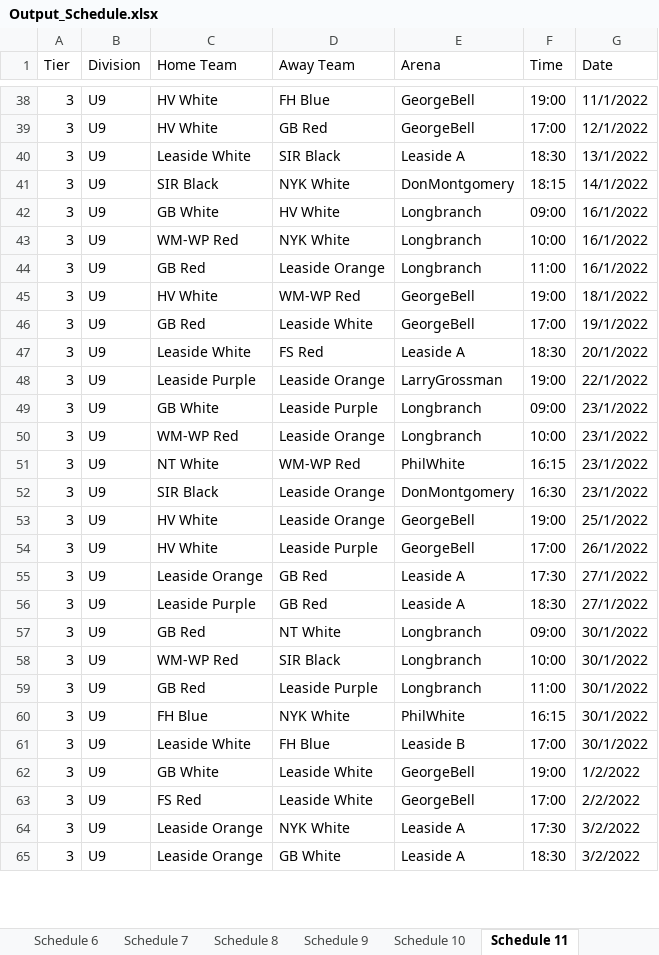
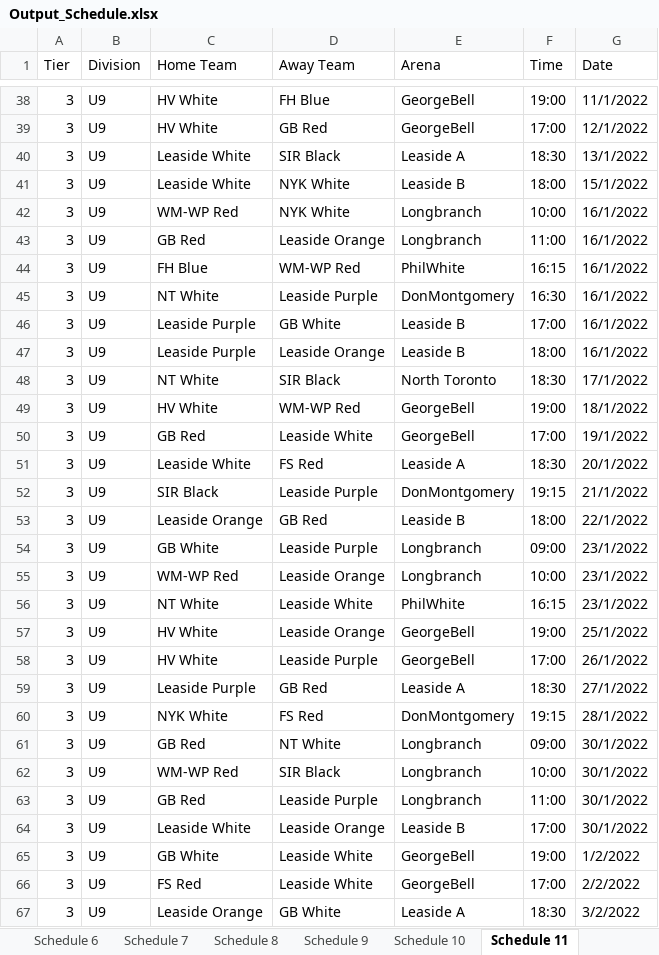
Before and after one commit to julian-carleton/Multi_variable_Sports_Scheduler, an Excel workbook: output/main/Output_Schedule.xlsx, sheet Schedule 11, drawn as a sheet; only a part is shown, gaps mark what is left out; values as stored, in another font and other column widths than the file's, no cell formats; removed rows and columns are numbered as before the commit, all else as after; the diff covers the shown part only; the diff names each change by its address in the sheet, - before the commit and + after, or states it on an @@ line.

```diff
--- a/output/main/Output_Schedule.xlsx (sheet Schedule 11)
+++ b/output/main/Output_Schedule.xlsx (sheet Schedule 11)
-C41 (Home Team): SIR Black
+C41 (Home Team): Leaside White
-E41 (Arena): DonMontgomery
+E41 (Arena): Leaside B
-F41 (Time): 18:15
+F41 (Time): 18:00
-G41 (Date): 14/1/2022
+G41 (Date): 15/1/2022
-row 42: 3 | U9 | GB White | HV White | Longbranch | 09:00 | 16/1/2022
+row 44: 3 | U9 | FH Blue | WM-WP Red | PhilWhite | 16:15 | 16/1/2022
+row 45: 3 | U9 | NT White | Leaside Purple | DonMontgomery | 16:30 | 16/1/2022
+row 46: 3 | U9 | Leaside Purple | GB White | Leaside B | 17:00 | 16/1/2022
+row 47: 3 | U9 | Leaside Purple | Leaside Orange | Leaside B | 18:00 | 16/1/2022
+row 48: 3 | U9 | NT White | SIR Black | North Toronto | 18:30 | 17/1/2022
+row 52: 3 | U9 | SIR Black | Leaside Purple | DonMontgomery | 19:15 | 21/1/2022
-C53 (Home Team): Leaside Purple
+C53 (Home Team): Leaside Orange
-D53 (Away Team): Leaside Orange
+D53 (Away Team): GB Red
-E53 (Arena): LarryGrossman
+E53 (Arena): Leaside B
-F53 (Time): 19:00
+F53 (Time): 18:00
-D56 (Away Team): WM-WP Red
+D56 (Away Team): Leaside White
-row 52: 3 | U9 | SIR Black | Leaside Orange | DonMontgomery | 16:30 | 23/1/2022
-row 55: 3 | U9 | Leaside Orange | GB Red | Leaside A | 17:30 | 27/1/2022
+row 60: 3 | U9 | NYK White | FS Red | DonMontgomery | 19:15 | 28/1/2022
-row 60: 3 | U9 | FH Blue | NYK White | PhilWhite | 16:15 | 30/1/2022
-D64 (Away Team): FH Blue
+D64 (Away Team): Leaside Orange
-row 64: 3 | U9 | Leaside Orange | NYK White | Leaside A | 17:30 | 3/2/2022
```
Also changed, not shown: 11 added rows, 13 removed rows and 34 edited cells elsewhere in this sheet, sheet Schedule 6, sheet Schedule 3, sheet Schedule 9, sheet Schedule 7, sheet Schedule 10, sheet Schedule 2, 4 more sheets, cell formats, Optimization_Stats.xlsx, 1 other file.
